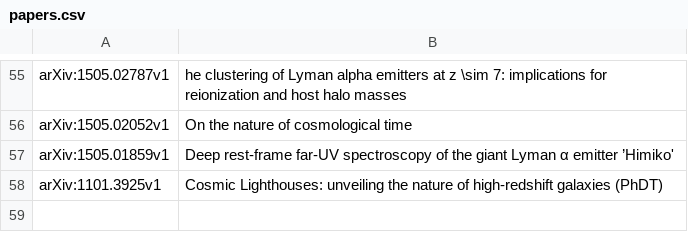
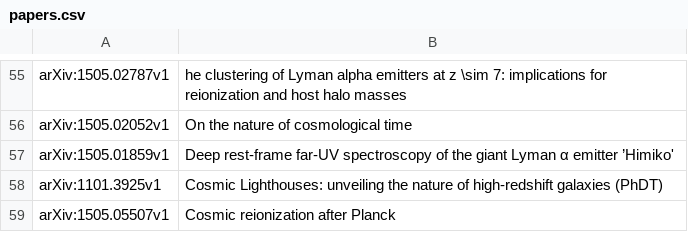
Before and after one commit to jngaravitoc/papers, a CSV file: papers.csv, drawn as a sheet; only a part is shown, gaps mark what is left out; the diff names each change by its address in the sheet, - before the commit and + after, or states it on an @@ line.

Commit message:
Update papers.csv

```diff
--- a/papers.csv
+++ b/papers.csv
+row 59: arXiv:1505.05507v1 | Cosmic reionization after Planck
```
